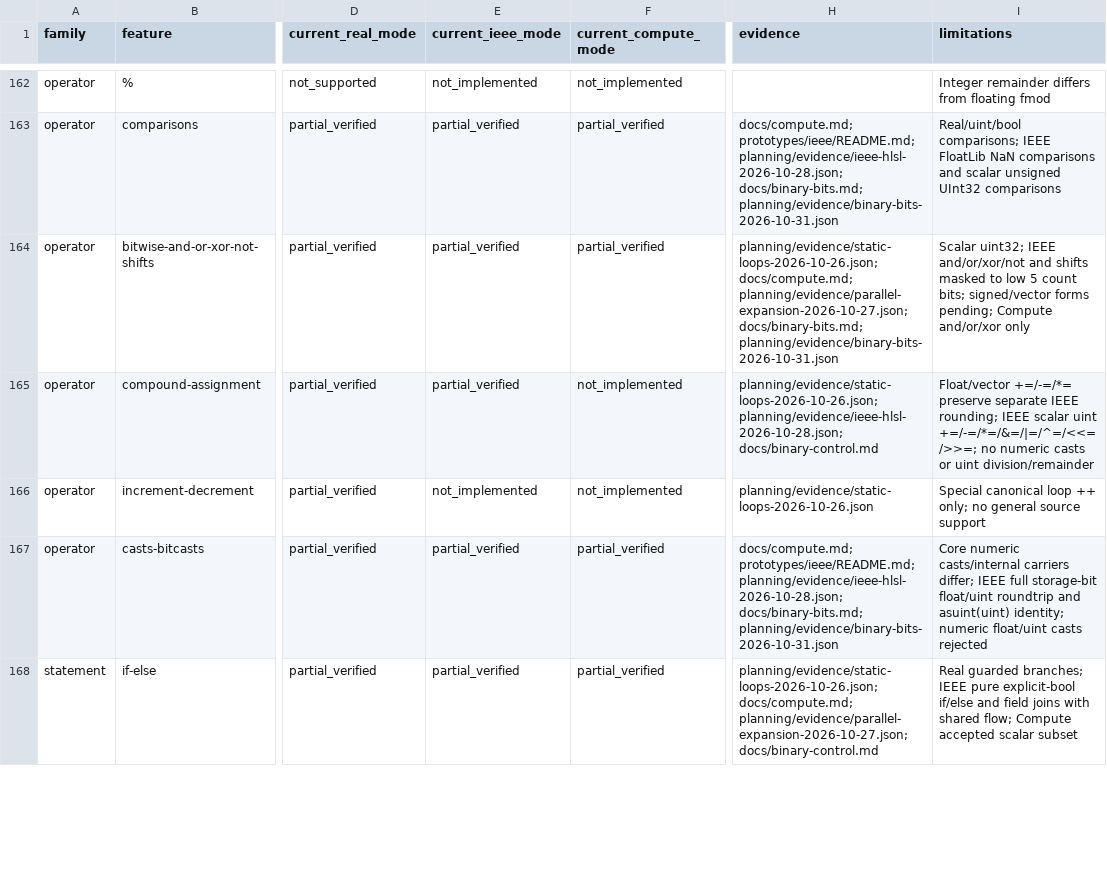
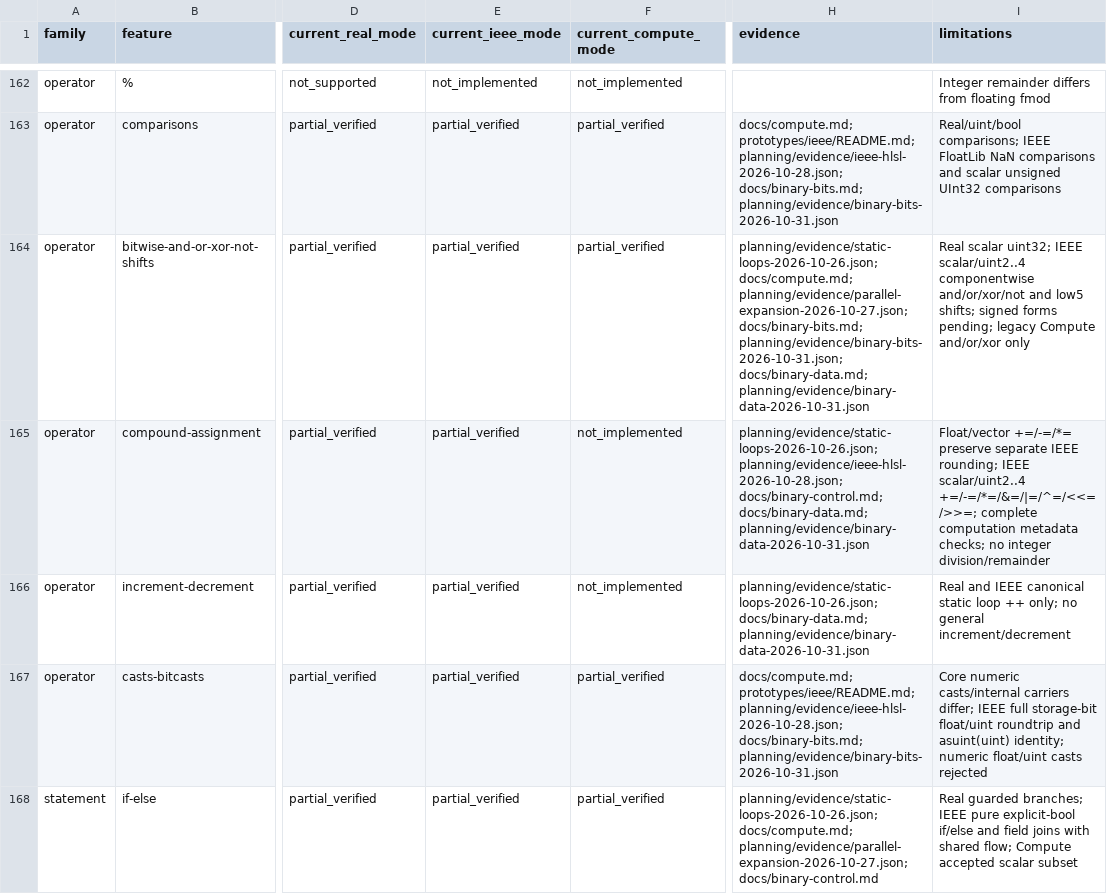
Before and after one commit to RaFoxVine/ShaderFormalize, a CSV file: planning/coverage-expansion/coverage.csv, drawn as a sheet; only a part is shown, gaps mark what is left out; the diff covers the shown part only; the diff names each change by its address in the sheet, - before the commit and + after, or states it on an @@ line.

Commit message:
docs: capture complete binary data validation evidence

```diff
--- a/planning/coverage-expansion/coverage.csv
+++ b/planning/coverage-expansion/coverage.csv
-H164 (evidence): …planning/evidence/parallel-expansion-2026-10-27.json; docs/binary-bits.md; planning/evidence/binary-bits-2026-10-31.json
+H164 (evidence): …planning/evidence/parallel-expansion-2026-10-27.json; docs/binary-bits.md; planning/evidence/binary-bits-2026-10-31.json; docs/binary-data.md; planning/evidence/binary-data-2026-10-31.json
-I164 (limitations): Scalar uint32; IEEE and/or/xor/not and shifts masked to low 5 count bits; signed/vector forms pending; Compute and/or/xor…
+I164 (limitations): Real scalar uint32; IEEE scalar/uint2..4 componentwise and/or/xor/not and low5 shifts; signed forms pending; legacy Compute and/or/xor…
-H165 (evidence): planning/evidence/static-loops-2026-10-26.json; planning/evidence/ieee-hlsl-2026-10-28.json; docs/binary-control.md
+H165 (evidence): planning/evidence/static-loops-2026-10-26.json; planning/evidence/ieee-hlsl-2026-10-28.json; docs/binary-control.md; docs/binary-data.md; planning/evidence/binary-data-2026-10-31.json
-I165 (limitations): …rounding; IEEE scalar uint +=/-=/*=/&=/|=/^=/<<=/>>=; no numeric casts or uint division/remainder
+I165 (limitations): …rounding; IEEE scalar/uint2..4 +=/-=/*=/&=/|=/^=/<<=/>>=; complete computation metadata checks; no integer division/remainder
-E166 (current_ieee_mode): not_implemented
+E166 (current_ieee_mode): partial_verified
-H166 (evidence): planning/evidence/static-loops-2026-10-26.json
+H166 (evidence): planning/evidence/static-loops-2026-10-26.json; docs/binary-data.md; planning/evidence/binary-data-2026-10-31.json
-I166 (limitations): Special canonical loop ++ only; no general source support
+I166 (limitations): Real and IEEE canonical static loop ++ only; no general increment/decrement
```
Also changed, not shown: 18 edited cells elsewhere in this file, 7 other files.
